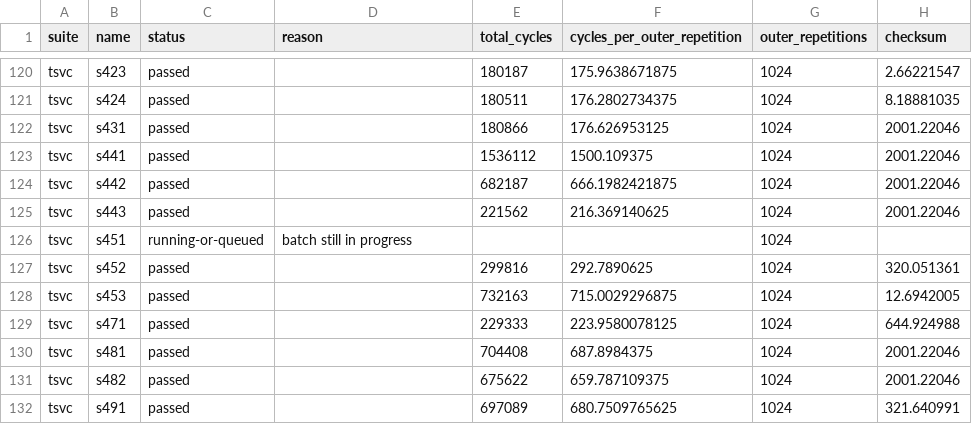
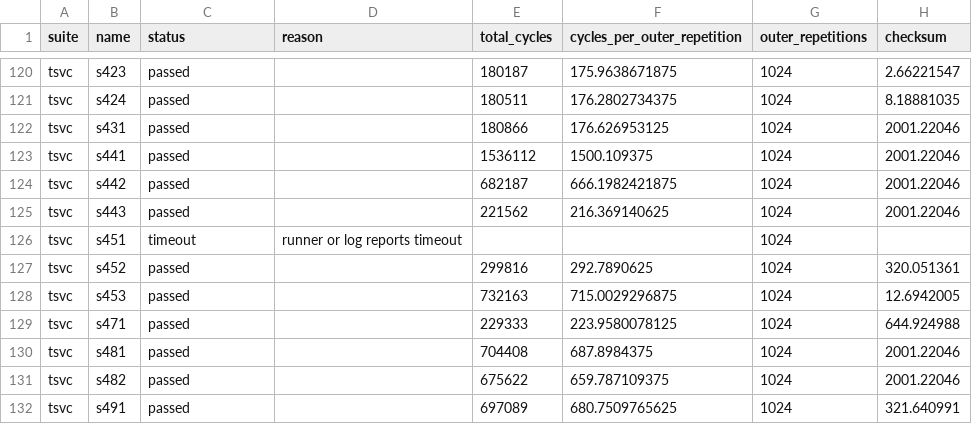
Before and after one commit to huxuan0307/rvv-bench, a CSV file: autovec/reports/measurements/20261104T104917Z-5ojcjg4e/results.csv, drawn as a sheet; only a part is shown, gaps mark what is left out; the diff names each change by its address in the sheet, - before the commit and + after, or states it on an @@ line.

```diff
--- a/autovec/reports/measurements/20261104T104917Z-5ojcjg4e/results.csv
+++ b/autovec/reports/measurements/20261104T104917Z-5ojcjg4e/results.csv
-C126 (status): running-or-queued
+C126 (status): timeout
-D126 (reason): batch still in progress
+D126 (reason): runner or log reports timeout
```
Also changed, not shown: autovec/reports/cycle-comparison/comparison.csv, autovec/reports/tsvc-gsim-1024/results.csv, 6 other files.
